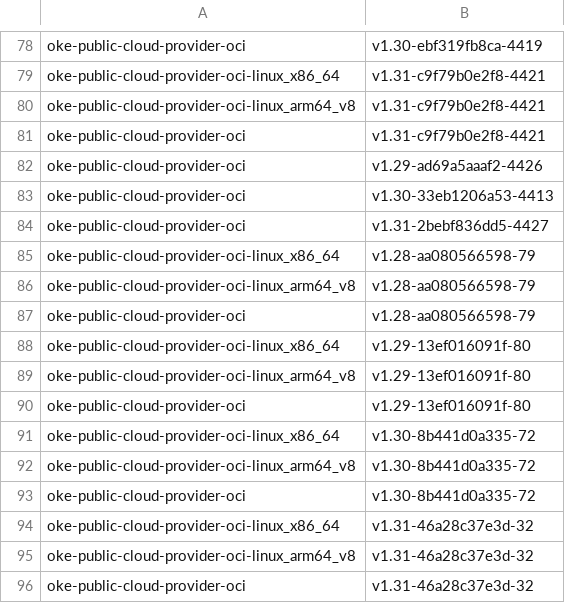
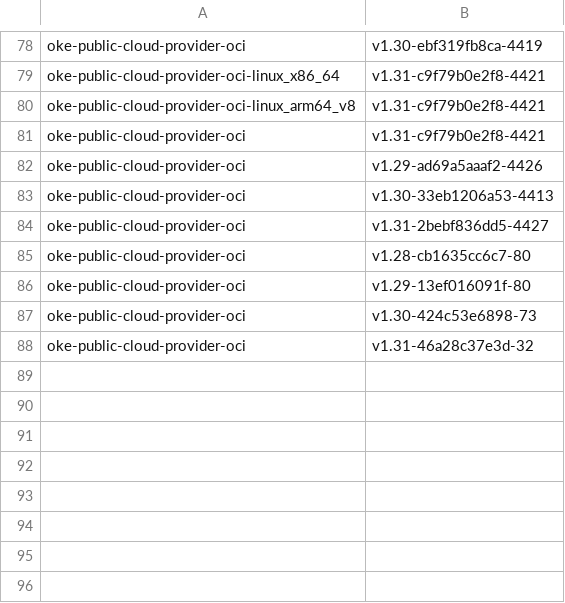
Before and after one commit to AkarshES/oci-cloud-controller-manager, a CSV file: MANIFEST.csv, drawn as a sheet; only a part is shown, gaps mark what is left out.

```diff
--- a/MANIFEST.csv
+++ b/MANIFEST.csv
@@ -84,13 +84,5 @@ oke-public-cloud-provider-oci                     , v1.30-33eb1206a53-4413
 oke-public-cloud-provider-oci                     , v1.31-2bebf836dd5-4427
-oke-public-cloud-provider-oci-linux_x86_64        , v1.28-aa080566598-79
-oke-public-cloud-provider-oci-linux_arm64_v8      , v1.28-aa080566598-79
-oke-public-cloud-provider-oci                     , v1.28-aa080566598-79
-oke-public-cloud-provider-oci-linux_x86_64        , v1.29-13ef016091f-80
-oke-public-cloud-provider-oci-linux_arm64_v8      , v1.29-13ef016091f-80
+oke-public-cloud-provider-oci                     , v1.28-cb1635cc6c7-80
 oke-public-cloud-provider-oci                     , v1.29-13ef016091f-80
-oke-public-cloud-provider-oci-linux_x86_64        , v1.30-8b441d0a335-72
-oke-public-cloud-provider-oci-linux_arm64_v8      , v1.30-8b441d0a335-72
-oke-public-cloud-provider-oci                     , v1.30-8b441d0a335-72
-oke-public-cloud-provider-oci-linux_x86_64        , v1.31-46a28c37e3d-32
-oke-public-cloud-provider-oci-linux_arm64_v8      , v1.31-46a28c37e3d-32
+oke-public-cloud-provider-oci                     , v1.30-424c53e6898-73
 oke-public-cloud-provider-oci                     , v1.31-46a28c37e3d-32
```
Also changed, not shown: 2 other files.
